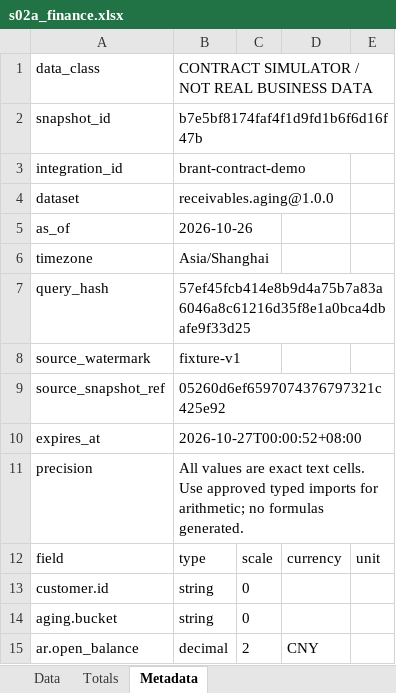
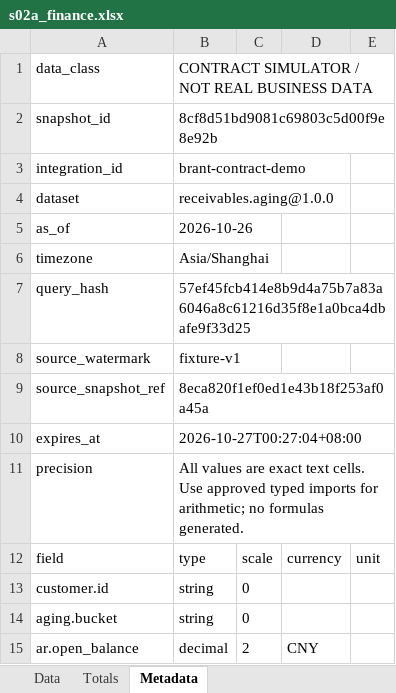
Before and after one commit to idp-xyz/idp-reporting, an Excel workbook: evidence/s03a/race/s02a_finance.xlsx, sheet Metadata, drawn as a sheet; values as stored, in another font and other column widths than the file's, no borders; the diff names each change by its address in the sheet, - before the commit and + after, or states it on an @@ line.

```diff
--- a/evidence/s03a/race/s02a_finance.xlsx (sheet Metadata)
+++ b/evidence/s03a/race/s02a_finance.xlsx (sheet Metadata)
-B2: b7e5bf8174faf4f1d9fd1b6f6d16f47b
+B2: 8cf8d51bd9081c69803c5d00f9e8e92b
-B9: 05260d6ef6597074376797321c425e92
+B9: 8eca820f1ef0ed1e43b18f253af0a45a
-B10: 2026-10-27T00:00:52+08:00
+B10: 2026-10-27T00:27:04+08:00
```
Also changed, not shown: evidence/s03a/dom/console_finance.xlsx, evidence/s03a/normal/s02a_finance.xlsx, 37 other files.
